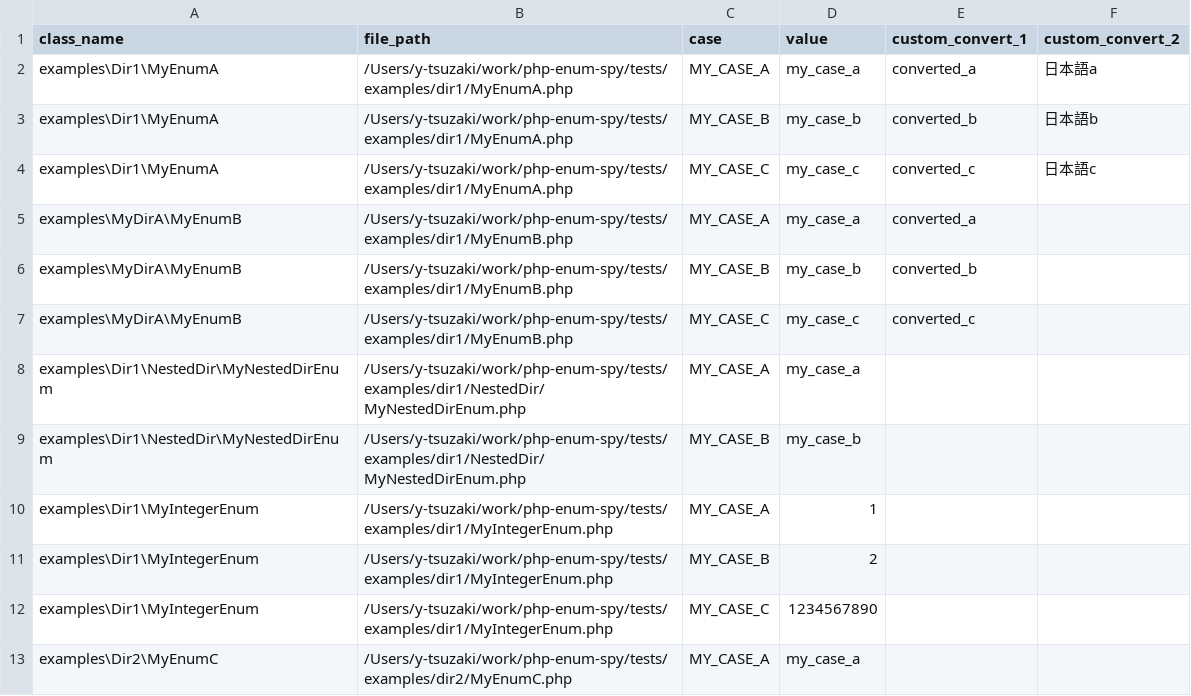
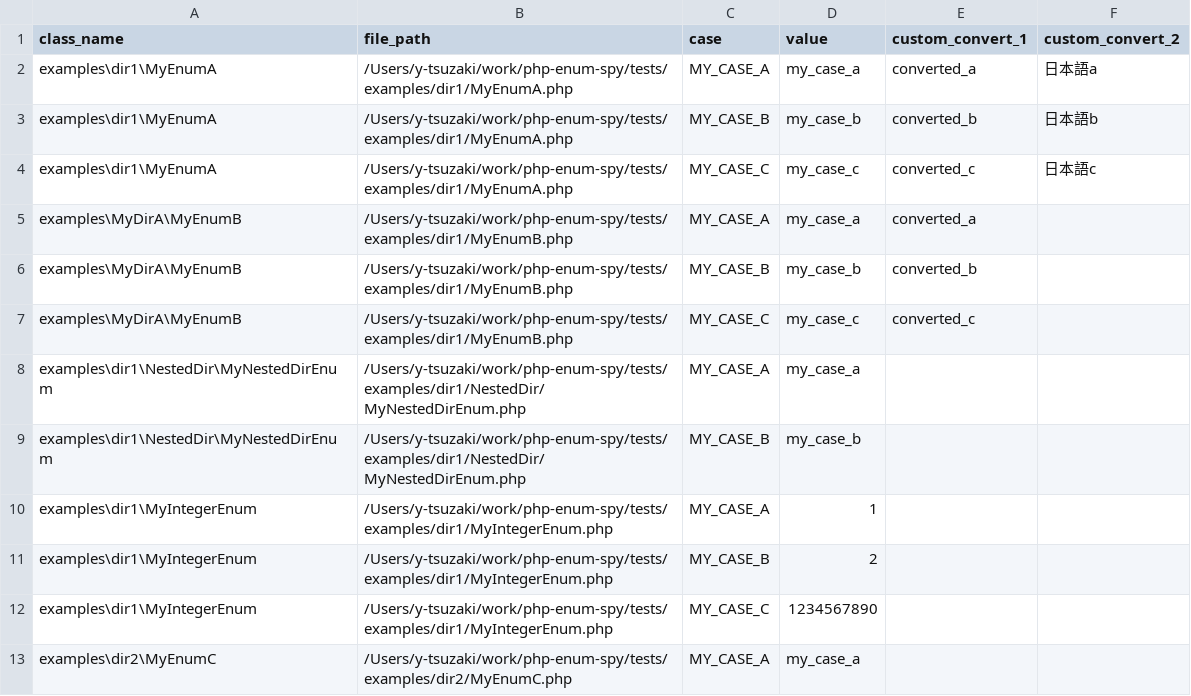
Before and after one commit to y-tsuzaki/php-enum-spy, a CSV file: output/enum_metadata.csv, drawn as a sheet.

```diff
--- a/output/enum_metadata.csv
+++ b/output/enum_metadata.csv
@@ -1,5 +1,5 @@
 class_name,file_path,case,value,custom_convert_1,custom_convert_2
-"examples\Dir1\MyEnumA",/Users/y-tsuzaki/work/php-enum-spy/tests/examples/dir1/MyEnumA.php,MY_CASE_A,my_case_a,converted_a,日本語a
-"examples\Dir1\MyEnumA",/Users/y-tsuzaki/work/php-enum-spy/tests/examples/dir1/MyEnumA.php,MY_CASE_B,my_case_b,converted_b,日本語b
-"examples\Dir1\MyEnumA",/Users/y-tsuzaki/work/php-enum-spy/tests/examples/dir1/MyEnumA.php,MY_CASE_C,my_case_c,converted_c,日本語c
+"examples\dir1\MyEnumA",/Users/y-tsuzaki/work/php-enum-spy/tests/examples/dir1/MyEnumA.php,MY_CASE_A,my_case_a,converted_a,日本語a
+"examples\dir1\MyEnumA",/Users/y-tsuzaki/work/php-enum-spy/tests/examples/dir1/MyEnumA.php,MY_CASE_B,my_case_b,converted_b,日本語b
+"examples\dir1\MyEnumA",/Users/y-tsuzaki/work/php-enum-spy/tests/examples/dir1/MyEnumA.php,MY_CASE_C,my_case_c,converted_c,日本語c
 "examples\MyDirA\MyEnumB",/Users/y-tsuzaki/work/php-enum-spy/tests/examples/dir1/MyEnumB.php,MY_CASE_A,my_case_a,converted_a,
@@ -7,7 +7,7 @@ class_name,file_path,case,value,custom_convert_1,custom_convert_2
 "examples\MyDirA\MyEnumB",/Users/y-tsuzaki/work/php-enum-spy/tests/examples/dir1/MyEnumB.php,MY_CASE_C,my_case_c,converted_c,
-"examples\Dir1\NestedDir\MyNestedDirEnum",/Users/y-tsuzaki/work/php-enum-spy/tests/examples/dir1/NestedDir/MyNestedDirEnum.php,MY_CASE_A,my_case_a,,
-"examples\Dir1\NestedDir\MyNestedDirEnum",/Users/y-tsuzaki/work/php-enum-spy/tests/examples/dir1/NestedDir/MyNestedDirEnum.php,MY_CASE_B,my_case_b,,
-"examples\Dir1\MyIntegerEnum",/Users/y-tsuzaki/work/php-enum-spy/tests/examples/dir1/MyIntegerEnum.php,MY_CASE_A,1,,
-"examples\Dir1\MyIntegerEnum",/Users/y-tsuzaki/work/php-enum-spy/tests/examples/dir1/MyIntegerEnum.php,MY_CASE_B,2,,
-"examples\Dir1\MyIntegerEnum",/Users/y-tsuzaki/work/php-enum-spy/tests/examples/dir1/MyIntegerEnum.php,MY_CASE_C,1234567890,,
-"examples\Dir2\MyEnumC",/Users/y-tsuzaki/work/php-enum-spy/tests/examples/dir2/MyEnumC.php,MY_CASE_A,my_case_a,,
+"examples\dir1\NestedDir\MyNestedDirEnum",/Users/y-tsuzaki/work/php-enum-spy/tests/examples/dir1/NestedDir/MyNestedDirEnum.php,MY_CASE_A,my_case_a,,
+"examples\dir1\NestedDir\MyNestedDirEnum",/Users/y-tsuzaki/work/php-enum-spy/tests/examples/dir1/NestedDir/MyNestedDirEnum.php,MY_CASE_B,my_case_b,,
+"examples\dir1\MyIntegerEnum",/Users/y-tsuzaki/work/php-enum-spy/tests/examples/dir1/MyIntegerEnum.php,MY_CASE_A,1,,
+"examples\dir1\MyIntegerEnum",/Users/y-tsuzaki/work/php-enum-spy/tests/examples/dir1/MyIntegerEnum.php,MY_CASE_B,2,,
+"examples\dir1\MyIntegerEnum",/Users/y-tsuzaki/work/php-enum-spy/tests/examples/dir1/MyIntegerEnum.php,MY_CASE_C,1234567890,,
+"examples\dir2\MyEnumC",/Users/y-tsuzaki/work/php-enum-spy/tests/examples/dir2/MyEnumC.php,MY_CASE_A,my_case_a,,
```
Also changed, not shown: 6 other files.
